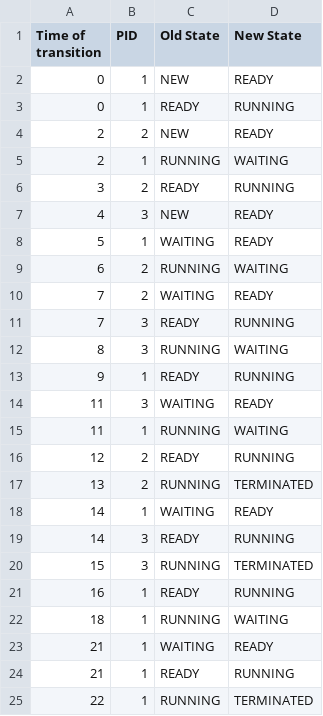
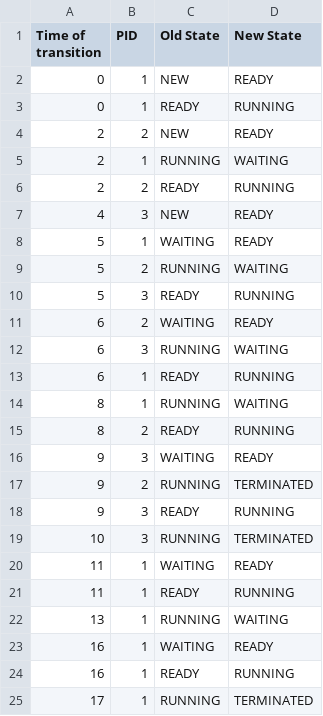
Before and after one commit to Samimnif/SYSC4001-Kernel-Sim, a CSV file: A1/output-test_case_3.csv, drawn as a sheet.

```diff
--- a/A1/output-test_case_3.csv
+++ b/A1/output-test_case_3.csv
@@ -5,21 +5,21 @@ Time of transition,PID,Old State,New State
 2,1,RUNNING,WAITING
-3,2,READY,RUNNING
+2,2,READY,RUNNING
 4,3,NEW,READY
 5,1,WAITING,READY
-6,2,RUNNING,WAITING
-7,2,WAITING,READY
-7,3,READY,RUNNING
-8,3,RUNNING,WAITING
-9,1,READY,RUNNING
-11,3,WAITING,READY
-11,1,RUNNING,WAITING
-12,2,READY,RUNNING
-13,2,RUNNING,TERMINATED
-14,1,WAITING,READY
-14,3,READY,RUNNING
-15,3,RUNNING,TERMINATED
+5,2,RUNNING,WAITING
+5,3,READY,RUNNING
+6,2,WAITING,READY
+6,3,RUNNING,WAITING
+6,1,READY,RUNNING
+8,1,RUNNING,WAITING
+8,2,READY,RUNNING
+9,3,WAITING,READY
+9,2,RUNNING,TERMINATED
+9,3,READY,RUNNING
+10,3,RUNNING,TERMINATED
+11,1,WAITING,READY
+11,1,READY,RUNNING
+13,1,RUNNING,WAITING
+16,1,WAITING,READY
 16,1,READY,RUNNING
-18,1,RUNNING,WAITING
-21,1,WAITING,READY
-21,1,READY,RUNNING
-22,1,RUNNING,TERMINATED
+17,1,RUNNING,TERMINATED
```
Also changed, not shown: 3 other files.
